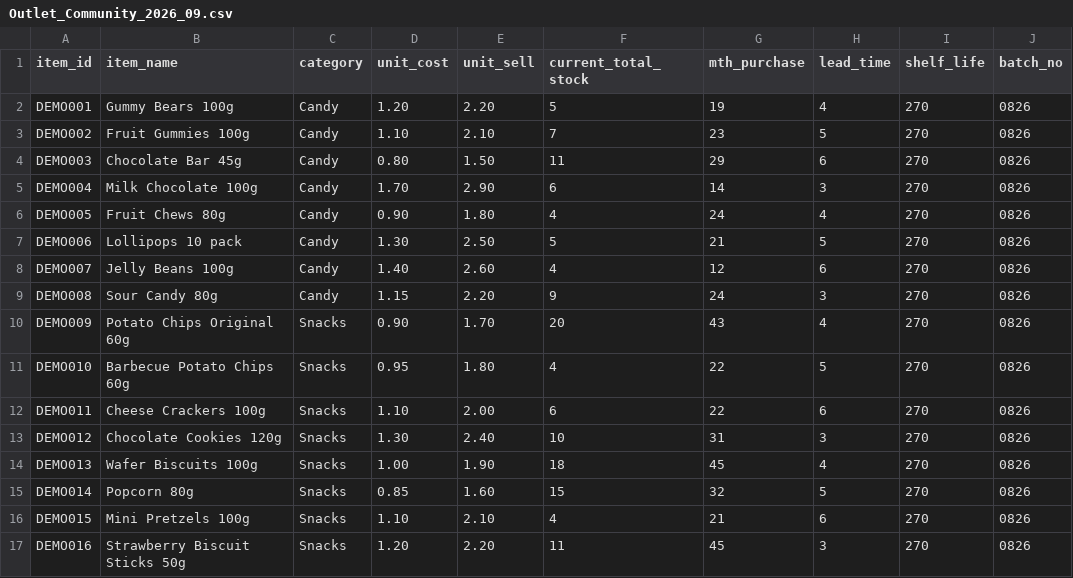
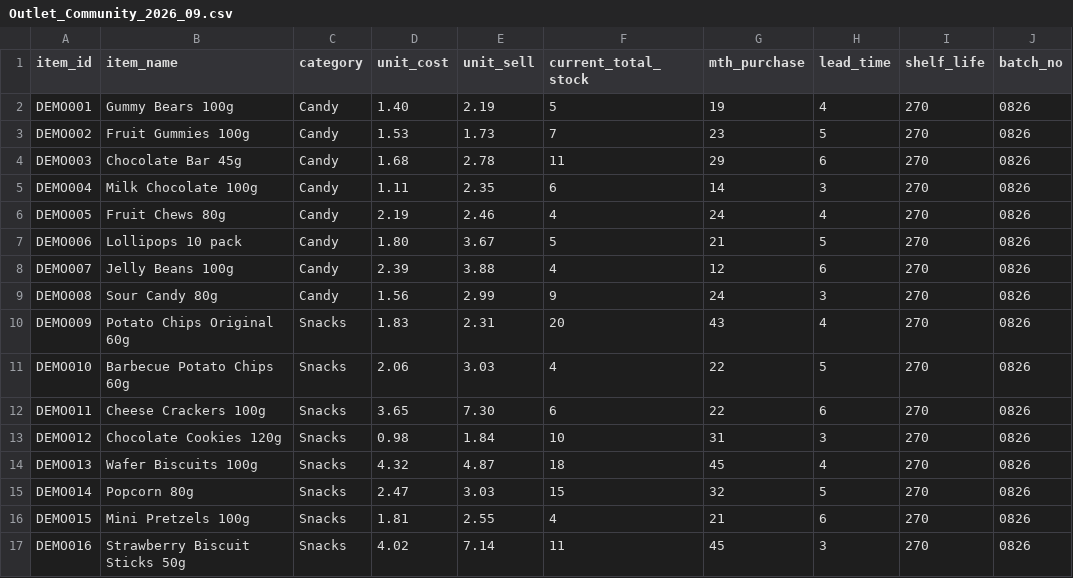
Before and after one commit to luisvoo-SIT/DSA_Project, a CSV file: GPT/sample_data/Outlet_Community_2026_09.csv, drawn as a sheet; only a part is shown; the diff covers the shown part only; the diff names each change by its address in the sheet, - before the commit and + after, or states it on an @@ line.

```diff
--- a/GPT/sample_data/Outlet_Community_2026_09.csv
+++ b/GPT/sample_data/Outlet_Community_2026_09.csv
-D2 (unit_cost): 1.20
+D2 (unit_cost): 1.40
-E2 (unit_sell): 2.20
+E2 (unit_sell): 2.19
-D3 (unit_cost): 1.10
+D3 (unit_cost): 1.53
-E3 (unit_sell): 2.10
+E3 (unit_sell): 1.73
-D4 (unit_cost): 0.80
+D4 (unit_cost): 1.68
-E4 (unit_sell): 1.50
+E4 (unit_sell): 2.78
-D5 (unit_cost): 1.70
+D5 (unit_cost): 1.11
-E5 (unit_sell): 2.90
+E5 (unit_sell): 2.35
-D6 (unit_cost): 0.90
+D6 (unit_cost): 2.19
-E6 (unit_sell): 1.80
+E6 (unit_sell): 2.46
-D7 (unit_cost): 1.30
+D7 (unit_cost): 1.80
-E7 (unit_sell): 2.50
+E7 (unit_sell): 3.67
-D8 (unit_cost): 1.40
+D8 (unit_cost): 2.39
-E8 (unit_sell): 2.60
+E8 (unit_sell): 3.88
-D9 (unit_cost): 1.15
+D9 (unit_cost): 1.56
-E9 (unit_sell): 2.20
+E9 (unit_sell): 2.99
-D10 (unit_cost): 0.90
+D10 (unit_cost): 1.83
-E10 (unit_sell): 1.70
+E10 (unit_sell): 2.31
-D11 (unit_cost): 0.95
+D11 (unit_cost): 2.06
-E11 (unit_sell): 1.80
+E11 (unit_sell): 3.03
-D12 (unit_cost): 1.10
+D12 (unit_cost): 3.65
-E12 (unit_sell): 2.00
+E12 (unit_sell): 7.30
-D13 (unit_cost): 1.30
+D13 (unit_cost): 0.98
-E13 (unit_sell): 2.40
+E13 (unit_sell): 1.84
-D14 (unit_cost): 1.00
+D14 (unit_cost): 4.32
-E14 (unit_sell): 1.90
+E14 (unit_sell): 4.87
-D15 (unit_cost): 0.85
+D15 (unit_cost): 2.47
-E15 (unit_sell): 1.60
+E15 (unit_sell): 3.03
-D16 (unit_cost): 1.10
+D16 (unit_cost): 1.81
-E16 (unit_sell): 2.10
+E16 (unit_sell): 2.55
-D17 (unit_cost): 1.20
+D17 (unit_cost): 4.02
-E17 (unit_sell): 2.20
+E17 (unit_sell): 7.14
```
Also changed, not shown: 48 edited cells elsewhere in this file, GPT/sample_data/Outlet_C_2026_09.csv, GPT/sample_data/Outlet_C_2026_10.csv, 27 other files.
